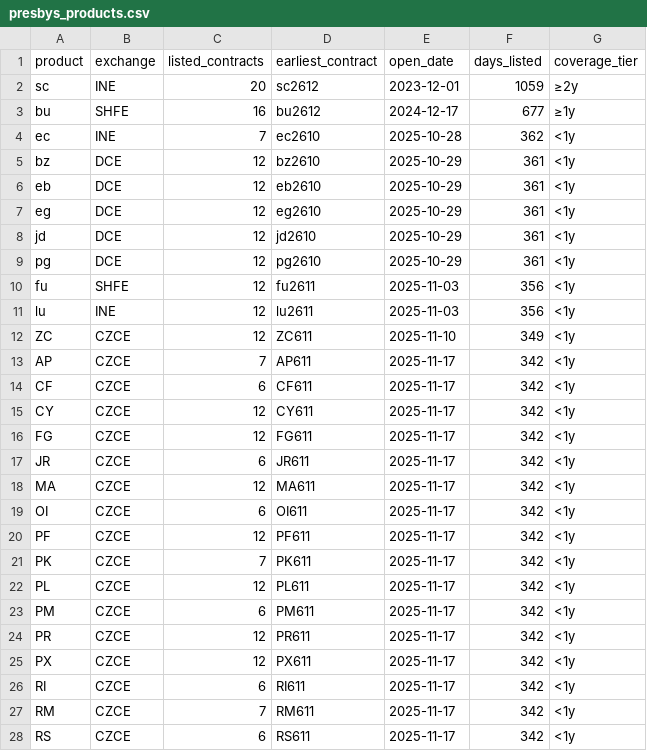
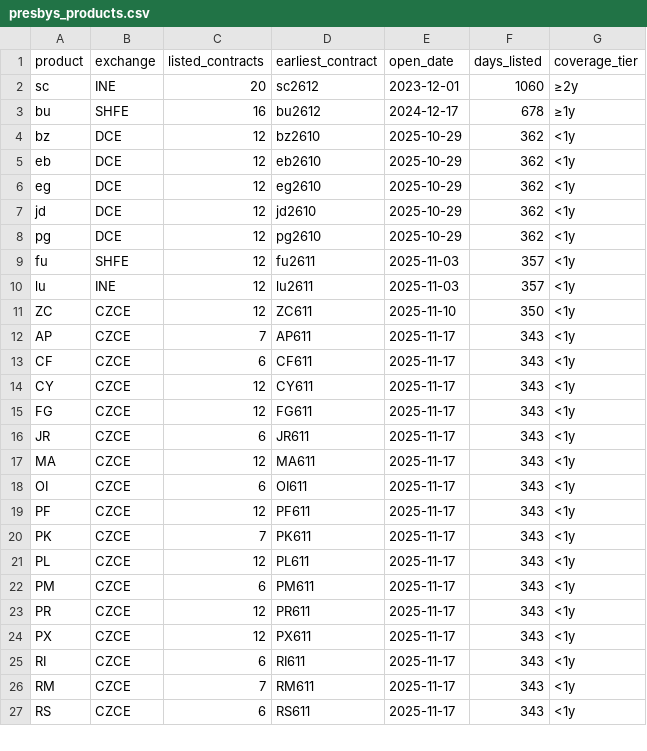
Before and after one commit to Wyndream/presbys, a CSV file: docs/presbys_products.csv, drawn as a sheet; only a part is shown; the diff covers the shown part only.

```diff
--- a/docs/presbys_products.csv
+++ b/docs/presbys_products.csv
@@ -1,28 +1,27 @@
 product,exchange,listed_contracts,earliest_contract,open_date,days_listed,coverage_tier
-"sc","INE",20,"sc2612","2023-12-01",1059,"≥2y"
-"bu","SHFE",16,"bu2612","2024-12-17",677,"≥1y"
-"ec","INE",7,"ec2610","2025-10-28",362,"<1y"
-"bz","DCE",12,"bz2610","2025-10-29",361,"<1y"
-"eb","DCE",12,"eb2610","2025-10-29",361,"<1y"
-"eg","DCE",12,"eg2610","2025-10-29",361,"<1y"
-"jd","DCE",12,"jd2610","2025-10-29",361,"<1y"
-"pg","DCE",12,"pg2610","2025-10-29",361,"<1y"
-"fu","SHFE",12,"fu2611","2025-11-03",356,"<1y"
-"lu","INE",12,"lu2611","2025-11-03",356,"<1y"
-"ZC","CZCE",12,"ZC611","2025-11-10",349,"<1y"
-"AP","CZCE",7,"AP611","2025-11-17",342,"<1y"
-"CF","CZCE",6,"CF611","2025-11-17",342,"<1y"
-"CY","CZCE",12,"CY611","2025-11-17",342,"<1y"
-"FG","CZCE",12,"FG611","2025-11-17",342,"<1y"
-"JR","CZCE",6,"JR611","2025-11-17",342,"<1y"
-"MA","CZCE",12,"MA611","2025-11-17",342,"<1y"
-"OI","CZCE",6,"OI611","2025-11-17",342,"<1y"
-"PF","CZCE",12,"PF611","2025-11-17",342,"<1y"
-"PK","CZCE",7,"PK611","2025-11-17",342,"<1y"
-"PL","CZCE",12,"PL611","2025-11-17",342,"<1y"
-"PM","CZCE",6,"PM611","2025-11-17",342,"<1y"
-"PR","CZCE",12,"PR611","2025-11-17",342,"<1y"
-"PX","CZCE",12,"PX611","2025-11-17",342,"<1y"
-"RI","CZCE",6,"RI611","2025-11-17",342,"<1y"
-"RM","CZCE",7,"RM611","2025-11-17",342,"<1y"
-"RS","CZCE",6,"RS611","2025-11-17",342,"<1y"
+"sc","INE",20,"sc2612","2023-12-01",1060,"≥2y"
+"bu","SHFE",16,"bu2612","2024-12-17",678,"≥1y"
+"bz","DCE",12,"bz2610","2025-10-29",362,"<1y"
+"eb","DCE",12,"eb2610","2025-10-29",362,"<1y"
+"eg","DCE",12,"eg2610","2025-10-29",362,"<1y"
+"jd","DCE",12,"jd2610","2025-10-29",362,"<1y"
+"pg","DCE",12,"pg2610","2025-10-29",362,"<1y"
+"fu","SHFE",12,"fu2611","2025-11-03",357,"<1y"
+"lu","INE",12,"lu2611","2025-11-03",357,"<1y"
+"ZC","CZCE",12,"ZC611","2025-11-10",350,"<1y"
+"AP","CZCE",7,"AP611","2025-11-17",343,"<1y"
+"CF","CZCE",6,"CF611","2025-11-17",343,"<1y"
+"CY","CZCE",12,"CY611","2025-11-17",343,"<1y"
+"FG","CZCE",12,"FG611","2025-11-17",343,"<1y"
+"JR","CZCE",6,"JR611","2025-11-17",343,"<1y"
+"MA","CZCE",12,"MA611","2025-11-17",343,"<1y"
+"OI","CZCE",6,"OI611","2025-11-17",343,"<1y"
+"PF","CZCE",12,"PF611","2025-11-17",343,"<1y"
+"PK","CZCE",7,"PK611","2025-11-17",343,"<1y"
+"PL","CZCE",12,"PL611","2025-11-17",343,"<1y"
+"PM","CZCE",6,"PM611","2025-11-17",343,"<1y"
+"PR","CZCE",12,"PR611","2025-11-17",343,"<1y"
+"PX","CZCE",12,"PX611","2025-11-17",343,"<1y"
+"RI","CZCE",6,"RI611","2025-11-17",343,"<1y"
+"RM","CZCE",7,"RM611","2025-11-17",343,"<1y"
+"RS","CZCE",6,"RS611","2025-11-17",343,"<1y"
```
Also changed, not shown: 1 added row and 63 edited cells elsewhere in this file, docs/presbys_contracts.csv, 1 other file.
